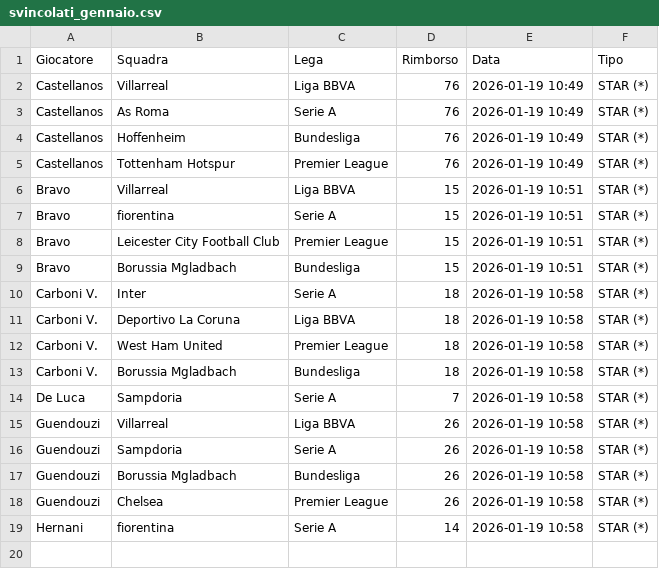
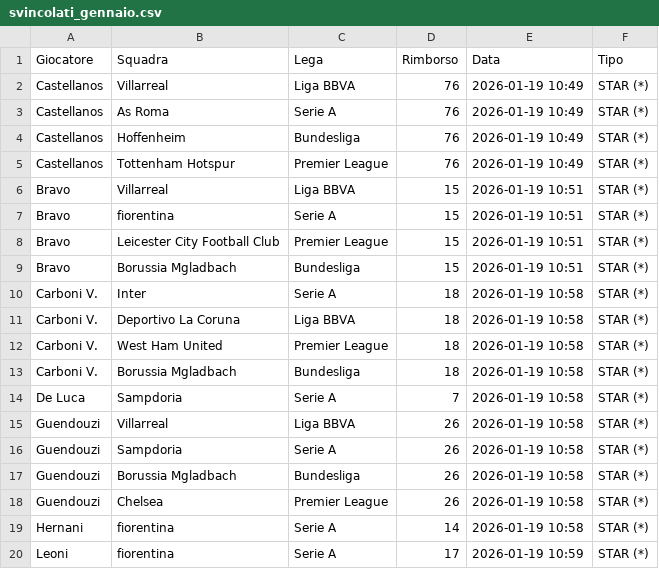
Before and after one commit to boo99ooq/LFM, a CSV file: svincolati_gennaio.csv, drawn as a sheet.

Commit message:
Log Leoni

```diff
--- a/svincolati_gennaio.csv
+++ b/svincolati_gennaio.csv
@@ -19 +19,2 @@ Guendouzi,Chelsea,Premier League,26,2026-01-19 10:58,STAR (*)
 Hernani,fiorentina,Serie A,14,2026-01-19 10:58,STAR (*)
+Leoni,fiorentina,Serie A,17,2026-01-19 10:59,STAR (*)
```
